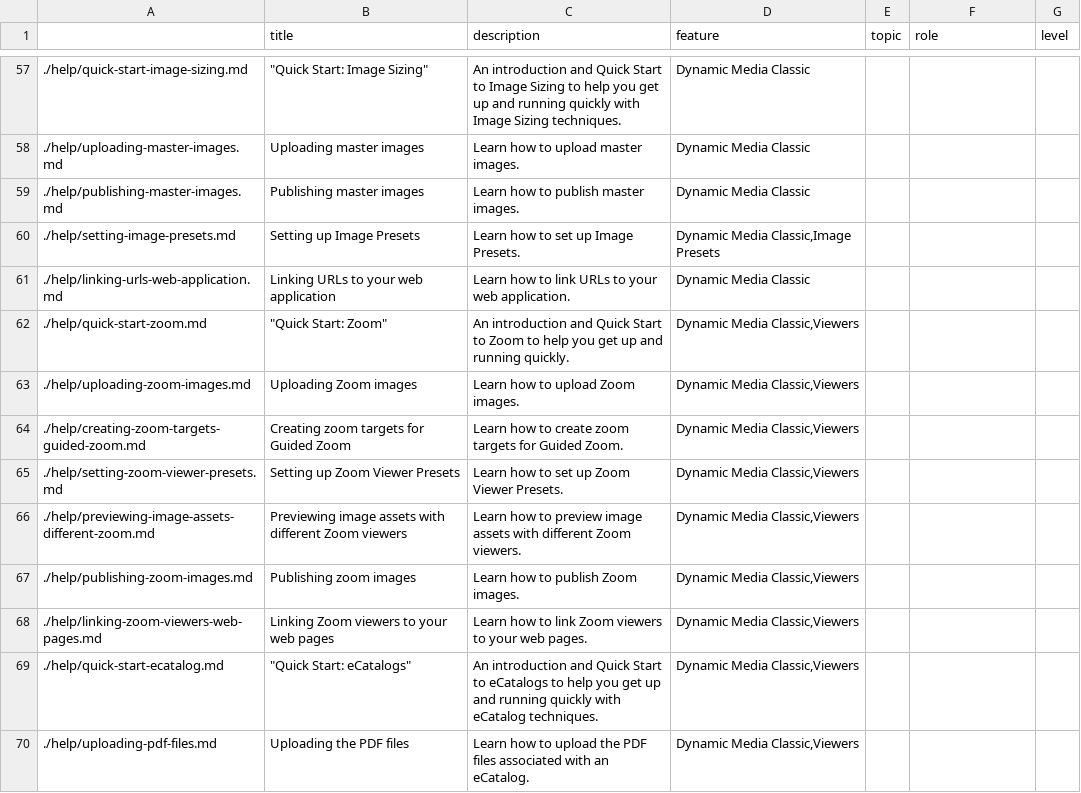
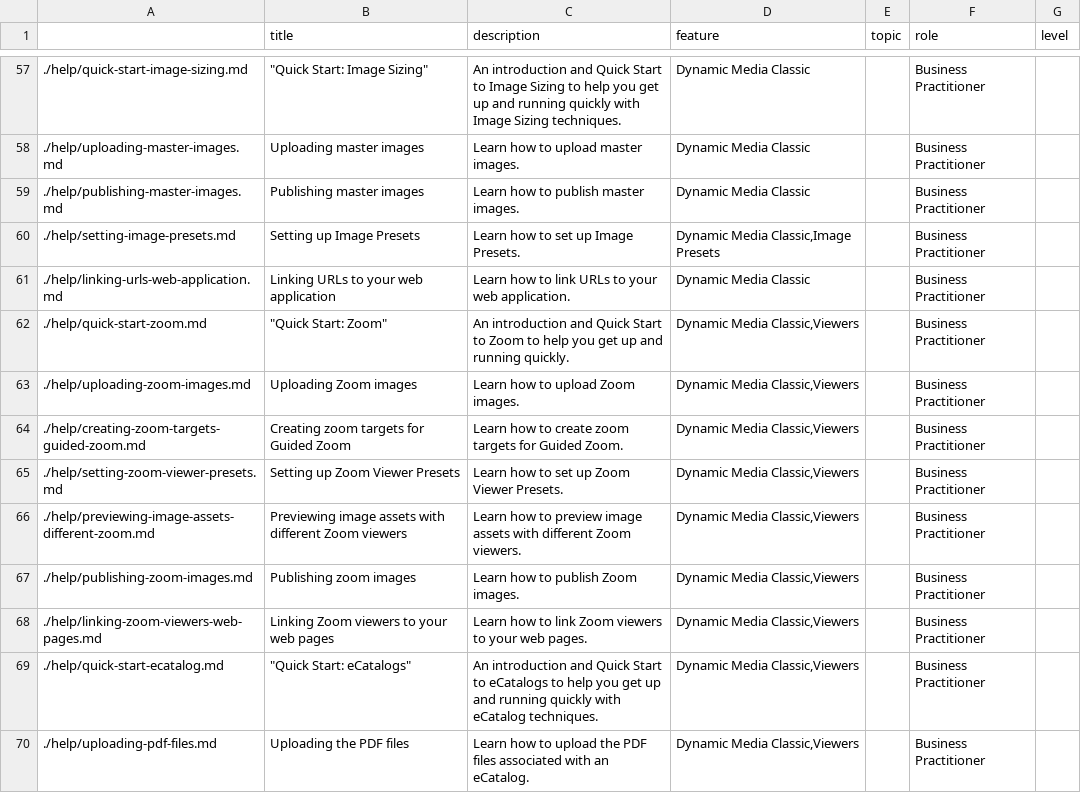
Before and after one commit to isabella232/dynamic-media-classic.en-1, a CSV file: help/guide-metadata.csv, drawn as a sheet; only a part is shown, gaps mark what is left out; the diff covers the shown part only.

```diff
--- a/help/guide-metadata.csv
+++ b/help/guide-metadata.csv
@@ -57,14 +57,14 @@
-./help/quick-start-image-sizing.md,"""Quick Start: Image Sizing""",An introduction and Quick Start to Image Sizing to help you get up and running quickly with Image Sizing techniques.,Dynamic Media Classic,,,
-./help/uploading-master-images.md,Uploading master images,Learn how to upload master images.,Dynamic Media Classic,,,
-./help/publishing-master-images.md,Publishing master images,Learn how to publish master images.,Dynamic Media Classic,,,
-./help/setting-image-presets.md,Setting up Image Presets,Learn how to set up Image Presets.,"Dynamic Media Classic,Image Presets",,,
-./help/linking-urls-web-application.md,Linking URLs to your web application,Learn how to link URLs to your web application.,Dynamic Media Classic,,,
-./help/quick-start-zoom.md,"""Quick Start: Zoom""",An introduction and Quick Start to Zoom to help you get up and running quickly.,"Dynamic Media Classic,Viewers",,,
-./help/uploading-zoom-images.md,Uploading Zoom images,Learn how to upload Zoom images.,"Dynamic Media Classic,Viewers",,,
-./help/creating-zoom-targets-guided-zoom.md,Creating zoom targets for Guided Zoom,Learn how to create zoom targets for Guided Zoom.,"Dynamic Media Classic,Viewers",,,
-./help/setting-zoom-viewer-presets.md,Setting up Zoom Viewer Presets,Learn how to set up Zoom Viewer Presets.,"Dynamic Media Classic,Viewers",,,
-./help/previewing-image-assets-different-zoom.md,Previewing image assets with different Zoom viewers,Learn how to preview image assets with different Zoom viewers.,"Dynamic Media Classic,Viewers",,,
-./help/publishing-zoom-images.md,Publishing zoom images,Learn how to publish Zoom images.,"Dynamic Media Classic,Viewers",,,
-./help/linking-zoom-viewers-web-pages.md,Linking Zoom viewers to your web pages,Learn how to link Zoom viewers to your web pages.,"Dynamic Media Classic,Viewers",,,
-./help/quick-start-ecatalog.md,"""Quick Start: eCatalogs""",An introduction and Quick Start to eCatalogs to help you get up and running quickly with eCatalog techniques.,"Dynamic Media Classic,Viewers",,,
-./help/uploading-pdf-files.md,Uploading the PDF files,Learn how to upload the PDF files associated with an eCatalog.,"Dynamic Media Classic,Viewers",,,
+./help/quick-start-image-sizing.md,"""Quick Start: Image Sizing""",An introduction and Quick Start to Image Sizing to help you get up and running quickly with Image Sizing techniques.,Dynamic Media Classic,,Business Practitioner,
+./help/uploading-master-images.md,Uploading master images,Learn how to upload master images.,Dynamic Media Classic,,Business Practitioner,
+./help/publishing-master-images.md,Publishing master images,Learn how to publish master images.,Dynamic Media Classic,,Business Practitioner,
+./help/setting-image-presets.md,Setting up Image Presets,Learn how to set up Image Presets.,"Dynamic Media Classic,Image Presets",,Business Practitioner,
+./help/linking-urls-web-application.md,Linking URLs to your web application,Learn how to link URLs to your web application.,Dynamic Media Classic,,Business Practitioner,
+./help/quick-start-zoom.md,"""Quick Start: Zoom""",An introduction and Quick Start to Zoom to help you get up and running quickly.,"Dynamic Media Classic,Viewers",,Business Practitioner,
+./help/uploading-zoom-images.md,Uploading Zoom images,Learn how to upload Zoom images.,"Dynamic Media Classic,Viewers",,Business Practitioner,
+./help/creating-zoom-targets-guided-zoom.md,Creating zoom targets for Guided Zoom,Learn how to create zoom targets for Guided Zoom.,"Dynamic Media Classic,Viewers",,Business Practitioner,
+./help/setting-zoom-viewer-presets.md,Setting up Zoom Viewer Presets,Learn how to set up Zoom Viewer Presets.,"Dynamic Media Classic,Viewers",,Business Practitioner,
+./help/previewing-image-assets-different-zoom.md,Previewing image assets with different Zoom viewers,Learn how to preview image assets with different Zoom viewers.,"Dynamic Media Classic,Viewers",,Business Practitioner,
+./help/publishing-zoom-images.md,Publishing zoom images,Learn how to publish Zoom images.,"Dynamic Media Classic,Viewers",,Business Practitioner,
+./help/linking-zoom-viewers-web-pages.md,Linking Zoom viewers to your web pages,Learn how to link Zoom viewers to your web pages.,"Dynamic Media Classic,Viewers",,Business Practitioner,
+./help/quick-start-ecatalog.md,"""Quick Start: eCatalogs""",An introduction and Quick Start to eCatalogs to help you get up and running quickly with eCatalog techniques.,"Dynamic Media Classic,Viewers",,Business Practitioner,
+./help/uploading-pdf-files.md,Uploading the PDF files,Learn how to upload the PDF files associated with an eCatalog.,"Dynamic Media Classic,Viewers",,Business Practitioner,
```
Also changed, not shown: 130 edited cells elsewhere in this file.
